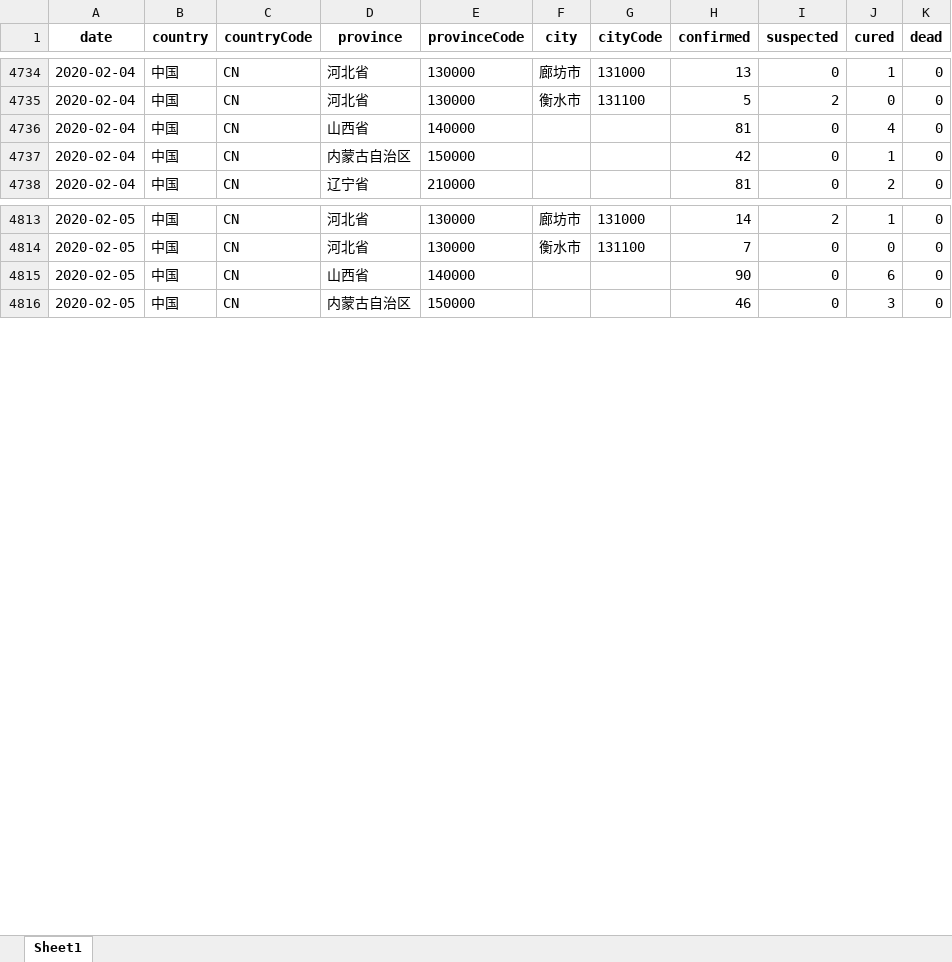
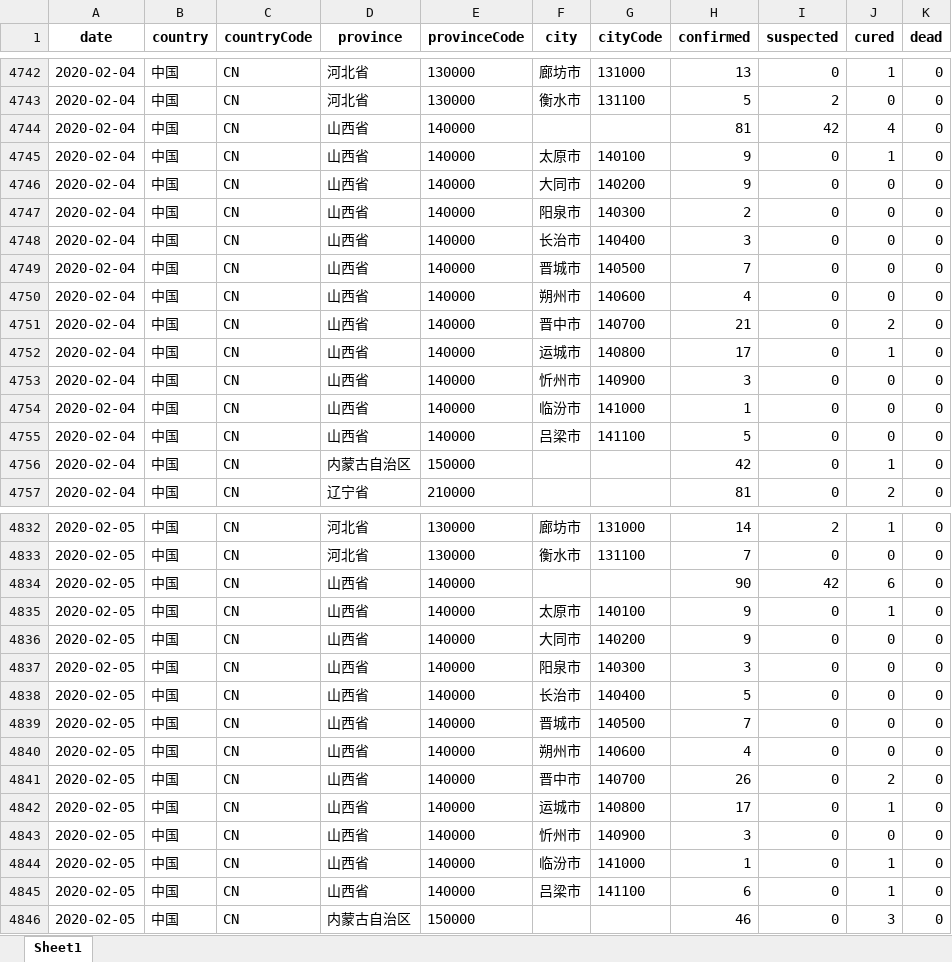
Before and after one commit to canghailan/Wuhan-2019-nCoV, an Excel workbook: Wuhan-2019-nCoV.xlsx, sheet Sheet1, drawn as a sheet; only a part is shown, gaps mark what is left out; values as stored, in another font and other column widths than the file's, no borders; addresses are those after the commit; the diff covers the shown part only; the diff names each change by its address in the sheet, - before the commit and + after, or states it on an @@ line.

```diff
--- a/Wuhan-2019-nCoV.xlsx (sheet Sheet1)
+++ b/Wuhan-2019-nCoV.xlsx (sheet Sheet1)
-I4744 (suspected): 0
+I4744 (suspected): 42
+row 4745: 2020-02-04 | 中国 | CN | 山西省 | 140000 | 太原市 | 140100 | 9 | 0 | 1 | 0
+row 4746: 2020-02-04 | 中国 | CN | 山西省 | 140000 | 大同市 | 140200 | 9 | 0 | 0 | 0
+row 4747: 2020-02-04 | 中国 | CN | 山西省 | 140000 | 阳泉市 | 140300 | 2 | 0 | 0 | 0
+row 4748: 2020-02-04 | 中国 | CN | 山西省 | 140000 | 长治市 | 140400 | 3 | 0 | 0 | 0
+row 4749: 2020-02-04 | 中国 | CN | 山西省 | 140000 | 晋城市 | 140500 | 7 | 0 | 0 | 0
+row 4750: 2020-02-04 | 中国 | CN | 山西省 | 140000 | 朔州市 | 140600 | 4 | 0 | 0 | 0
+row 4751: 2020-02-04 | 中国 | CN | 山西省 | 140000 | 晋中市 | 140700 | 21 | 0 | 2 | 0
+row 4752: 2020-02-04 | 中国 | CN | 山西省 | 140000 | 运城市 | 140800 | 17 | 0 | 1 | 0
+row 4753: 2020-02-04 | 中国 | CN | 山西省 | 140000 | 忻州市 | 140900 | 3 | 0 | 0 | 0
+row 4754: 2020-02-04 | 中国 | CN | 山西省 | 140000 | 临汾市 | 141000 | 1 | 0 | 0 | 0
+row 4755: 2020-02-04 | 中国 | CN | 山西省 | 140000 | 吕梁市 | 141100 | 5 | 0 | 0 | 0
-I4834 (suspected): 0
+I4834 (suspected): 42
+row 4835: 2020-02-05 | 中国 | CN | 山西省 | 140000 | 太原市 | 140100 | 9 | 0 | 1 | 0
+row 4836: 2020-02-05 | 中国 | CN | 山西省 | 140000 | 大同市 | 140200 | 9 | 0 | 0 | 0
+row 4837: 2020-02-05 | 中国 | CN | 山西省 | 140000 | 阳泉市 | 140300 | 3 | 0 | 0 | 0
+row 4838: 2020-02-05 | 中国 | CN | 山西省 | 140000 | 长治市 | 140400 | 5 | 0 | 0 | 0
+row 4839: 2020-02-05 | 中国 | CN | 山西省 | 140000 | 晋城市 | 140500 | 7 | 0 | 0 | 0
+row 4840: 2020-02-05 | 中国 | CN | 山西省 | 140000 | 朔州市 | 140600 | 4 | 0 | 0 | 0
+row 4841: 2020-02-05 | 中国 | CN | 山西省 | 140000 | 晋中市 | 140700 | 26 | 0 | 2 | 0
+row 4842: 2020-02-05 | 中国 | CN | 山西省 | 140000 | 运城市 | 140800 | 17 | 0 | 1 | 0
+row 4843: 2020-02-05 | 中国 | CN | 山西省 | 140000 | 忻州市 | 140900 | 3 | 0 | 0 | 0
+row 4844: 2020-02-05 | 中国 | CN | 山西省 | 140000 | 临汾市 | 141000 | 1 | 0 | 1 | 0
+row 4845: 2020-02-05 | 中国 | CN | 山西省 | 140000 | 吕梁市 | 141100 | 6 | 0 | 1 | 0
```
Also changed, not shown: 8 added rows and 28 edited cells elsewhere in this sheet, 14 other files.
